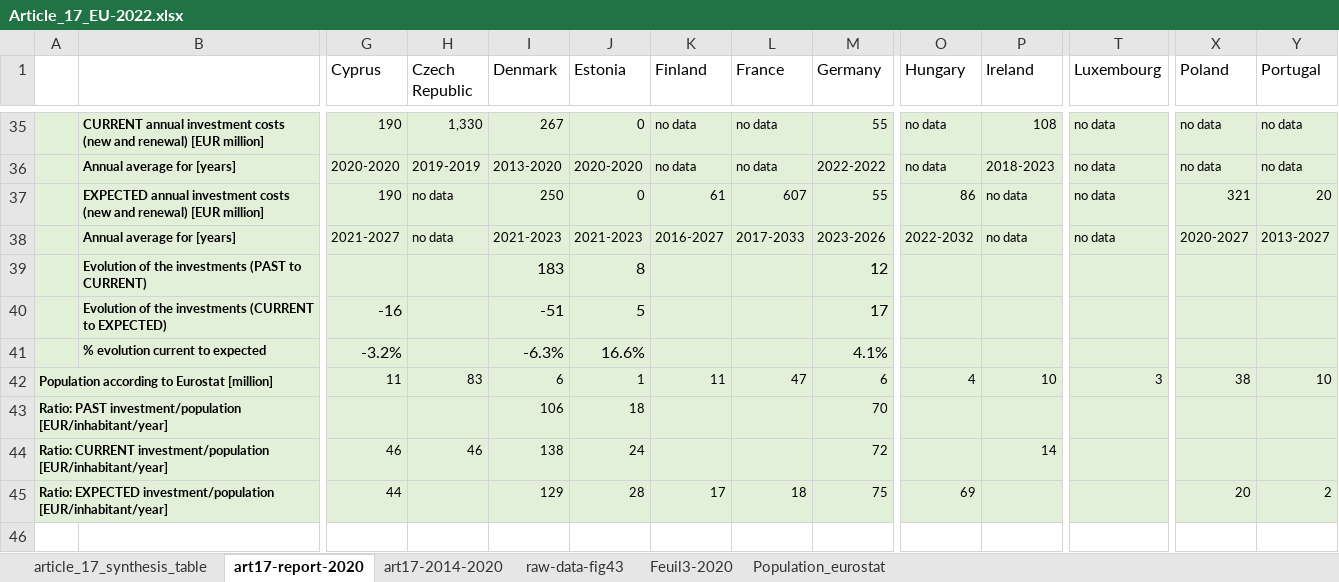
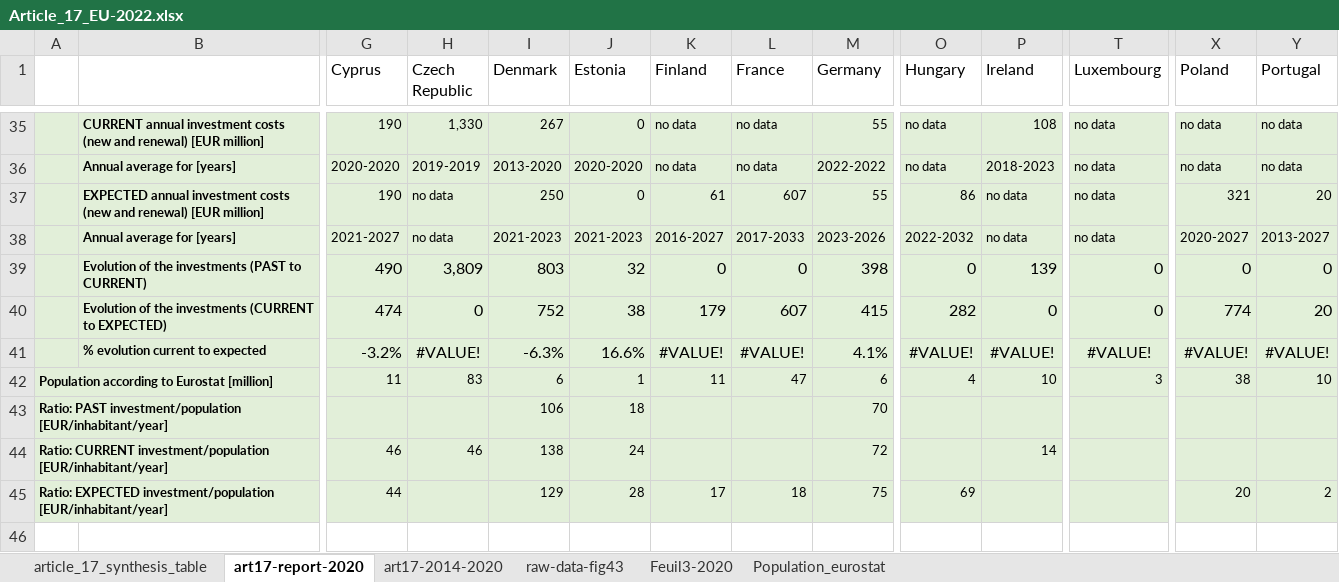
Before and after one commit to ndhuygelaere/waterbasse_uwwtd, an Excel workbook: Article_17_EU-2022.xlsx, sheet art17-report-2020, drawn as a sheet; only a part is shown, gaps mark what is left out; values as stored, in another font and other column widths than the file's, no borders; conditional formats not drawn; removed rows and columns are numbered as before the commit, all else as after; rows hold the shown columns only; the diff names each change by its address in the sheet, - before the commit and + after, or states it on an @@ line.

Commit message:
fix on ligne 39 & 40
change formula for line 39 et 40 according to Ireland feedback

```diff
--- a/Article_17_EU-2022.xlsx (sheet art17-report-2020)
+++ b/Article_17_EU-2022.xlsx (sheet art17-report-2020)
-row 39:  | Evolution of the investments (PAST to CURRENT) |  |  | 183 | 8 |  |  | 12
-row 40:  | Evolution of the investments (CURRENT to EXPECTED) | -16 |  | -51 | 5 |  |  | 17
+row 39:  | Evolution of the investments (PAST to CURRENT) | 490 | 3,809 | 803 | 32 | 0 | 0 | 398 | 0 | 139 | 0 | 0 | 0
+row 40:  | Evolution of the investments (CURRENT to EXPECTED) | 474 | 0 | 752 | 38 | 179 | 607 | 415 | 282 | 0 | 0 | 774 | 20
-H41 (Czech Republic): (empty)
+H41 (Czech Republic): #VALUE!
-K41 (Finland): (empty)
+K41 (Finland): #VALUE!
-L41 (France): (empty)
+L41 (France): #VALUE!
-O41 (Hungary): (empty)
+O41 (Hungary): #VALUE!
-P41 (Ireland): (empty)
+P41 (Ireland): #VALUE!
-T41 (Luxembourg): (empty)
+T41 (Luxembourg): #VALUE!
-X41 (Poland): (empty)
+X41 (Poland): #VALUE!
-Y41 (Portugal): (empty)
+Y41 (Portugal): #VALUE!
```
Also changed, not shown: sheet article_17_synthesis_table, 1 other file.
